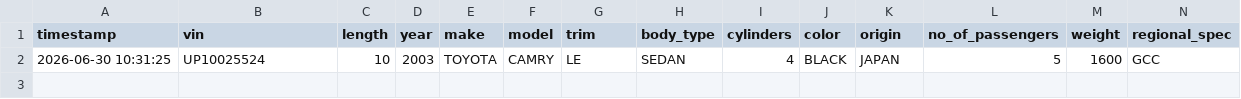
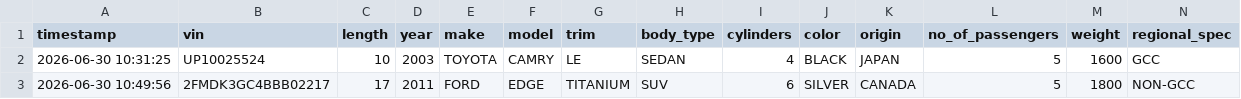
Before and after one commit to sarthaknimbark/vin-sphere-backend, a CSV file: master_database/pending_predictions.csv, drawn as a sheet; only a part is shown; rows hold the shown columns only; the diff names each change by its address in the sheet, - before the commit and + after, or states it on an @@ line.

```diff
--- a/master_database/pending_predictions.csv
+++ b/master_database/pending_predictions.csv
+row 3: 2026-06-30 10:49:56 | 2FMDK3GC4BBB02217 | 17 | 2011 | FORD | EDGE | TITANIUM | SUV | 6 | SILVER | CANADA | 5 | 1800 | NON-GCC
```
Also changed, not shown: master_database/prediction_logs.csv, 2 other files.
